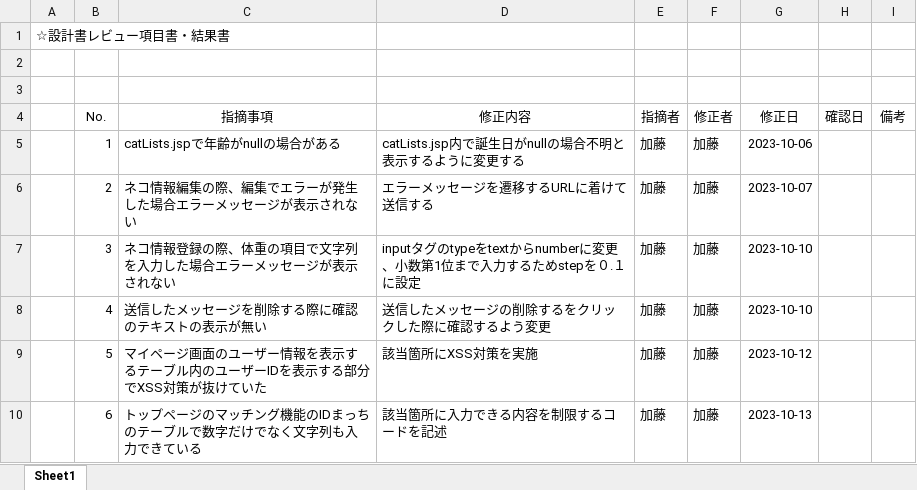
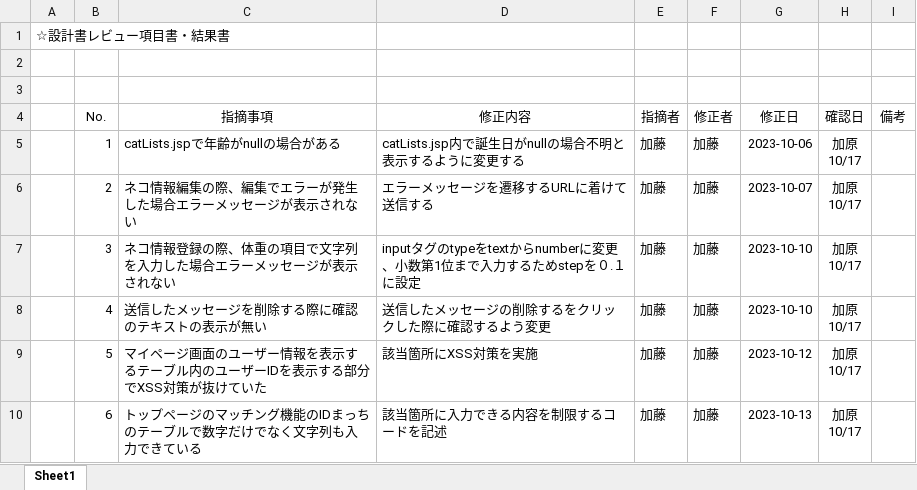
Before and after one commit to sakuwell/pepe, an Excel workbook: Work/レビュー仕様書/Sakuraレビュー.xlsx, sheet Sheet1, drawn as a sheet; values as stored, in another font and other column widths than the file's, no borders; ↵ is a line break in a cell; the diff names each change by its address in the sheet, - before the commit and + after, or states it on an @@ line.

Commit message:
確認　欄　追記

```diff
--- a/Work/レビュー仕様書/Sakuraレビュー.xlsx (sheet Sheet1)
+++ b/Work/レビュー仕様書/Sakuraレビュー.xlsx (sheet Sheet1)
-H5:H10 (確認日): (empty)
+H5:H10 (確認日): 加原 ↵ 10/17
```
